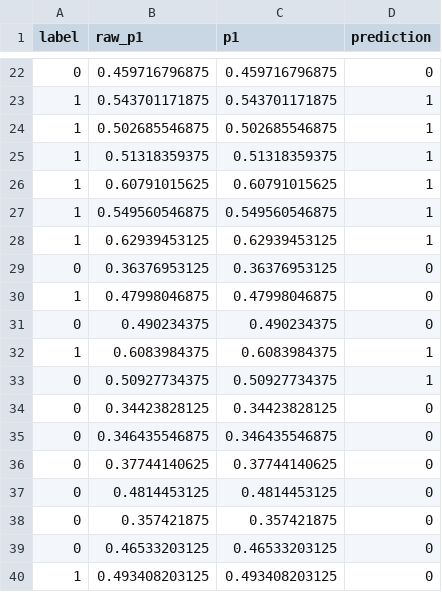
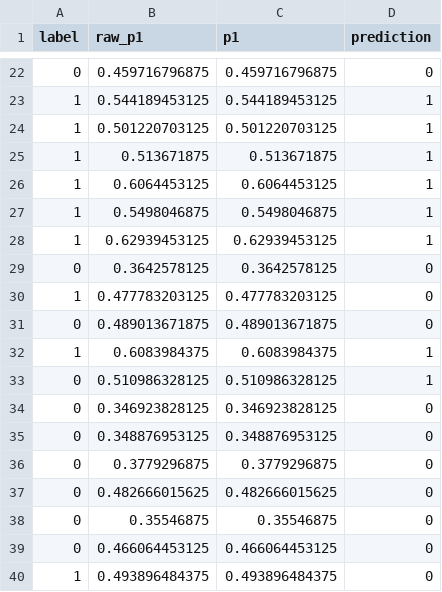
Before and after one commit to Pragnesh-10/Rudrax-noise-resilient-vqc, a CSV file: results/tables/processor_A_run2_predictions.csv, drawn as a sheet; only a part is shown, gaps mark what is left out; the diff covers the shown part only.

```diff
--- a/results/tables/processor_A_run2_predictions.csv
+++ b/results/tables/processor_A_run2_predictions.csv
@@ -22,19 +22,19 @@ label,raw_p1,p1,prediction
 0,0.459716796875,0.459716796875,0
-1,0.543701171875,0.543701171875,1
-1,0.502685546875,0.502685546875,1
-1,0.51318359375,0.51318359375,1
-1,0.60791015625,0.60791015625,1
-1,0.549560546875,0.549560546875,1
+1,0.544189453125,0.544189453125,1
+1,0.501220703125,0.501220703125,1
+1,0.513671875,0.513671875,1
+1,0.6064453125,0.6064453125,1
+1,0.5498046875,0.5498046875,1
 1,0.62939453125,0.62939453125,1
-0,0.36376953125,0.36376953125,0
-1,0.47998046875,0.47998046875,0
-0,0.490234375,0.490234375,0
+0,0.3642578125,0.3642578125,0
+1,0.477783203125,0.477783203125,0
+0,0.489013671875,0.489013671875,0
 1,0.6083984375,0.6083984375,1
-0,0.50927734375,0.50927734375,1
-0,0.34423828125,0.34423828125,0
-0,0.346435546875,0.346435546875,0
-0,0.37744140625,0.37744140625,0
-0,0.4814453125,0.4814453125,0
-0,0.357421875,0.357421875,0
-0,0.46533203125,0.46533203125,0
-1,0.493408203125,0.493408203125,0
+0,0.510986328125,0.510986328125,1
+0,0.346923828125,0.346923828125,0
+0,0.348876953125,0.348876953125,0
+0,0.3779296875,0.3779296875,0
+0,0.482666015625,0.482666015625,0
+0,0.35546875,0.35546875,0
+0,0.466064453125,0.466064453125,0
+1,0.493896484375,0.493896484375,0
```
Also changed, not shown: 13 added rows, 13 removed rows and 16 edited cells elsewhere in this file, results/tables/processor_A_noisy_predictions.csv, results/tables/processor_A_run1_predictions.csv, 18 other files.
